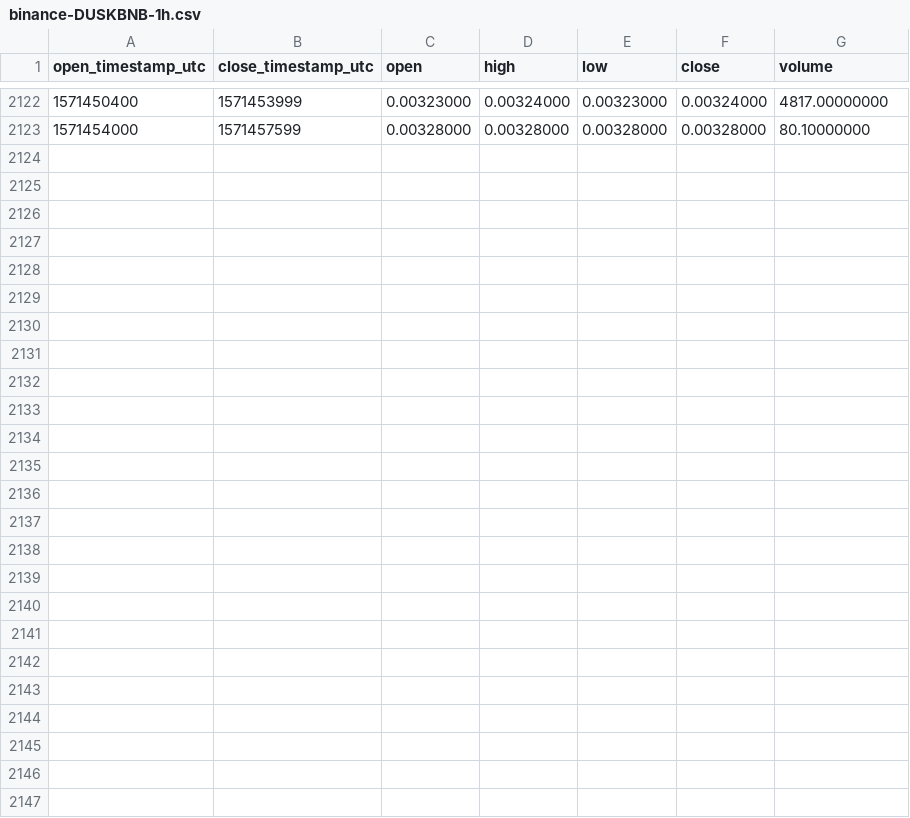
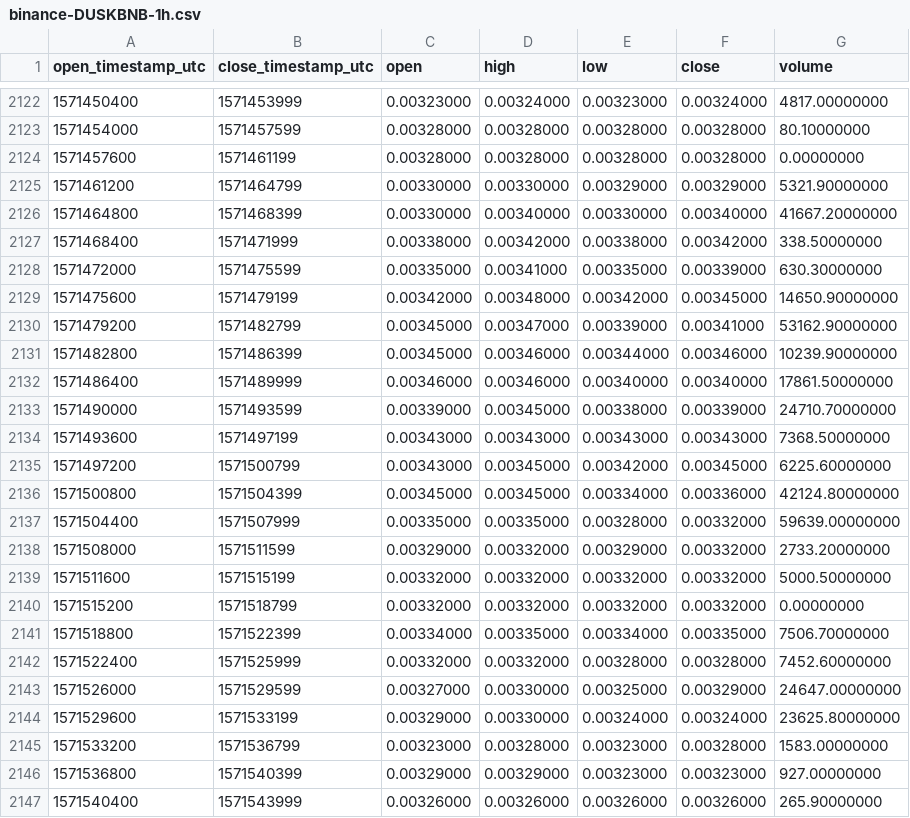
Before and after one commit to cryptobigbro/binance-DUSKBNB, a CSV file: binance-DUSKBNB-1h.csv, drawn as a sheet; only a part is shown, gaps mark what is left out; the diff names each change by its address in the sheet, - before the commit and + after, or states it on an @@ line.

Commit message:
Update OHLCV data.

```diff
--- a/binance-DUSKBNB-1h.csv
+++ b/binance-DUSKBNB-1h.csv
+row 2124: 1571457600 | 1571461199 | 0.00328000 | 0.00328000 | 0.00328000 | 0.00328000 | 0.00000000
+row 2125: 1571461200 | 1571464799 | 0.00330000 | 0.00330000 | 0.00329000 | 0.00329000 | 5321.90000000
+row 2126: 1571464800 | 1571468399 | 0.00330000 | 0.00340000 | 0.00330000 | 0.00340000 | 41667.20000000
+row 2127: 1571468400 | 1571471999 | 0.00338000 | 0.00342000 | 0.00338000 | 0.00342000 | 338.50000000
+row 2128: 1571472000 | 1571475599 | 0.00335000 | 0.00341000 | 0.00335000 | 0.00339000 | 630.30000000
+row 2129: 1571475600 | 1571479199 | 0.00342000 | 0.00348000 | 0.00342000 | 0.00345000 | 14650.90000000
+row 2130: 1571479200 | 1571482799 | 0.00345000 | 0.00347000 | 0.00339000 | 0.00341000 | 53162.90000000
+row 2131: 1571482800 | 1571486399 | 0.00345000 | 0.00346000 | 0.00344000 | 0.00346000 | 10239.90000000
+row 2132: 1571486400 | 1571489999 | 0.00346000 | 0.00346000 | 0.00340000 | 0.00340000 | 17861.50000000
+row 2133: 1571490000 | 1571493599 | 0.00339000 | 0.00345000 | 0.00338000 | 0.00339000 | 24710.70000000
+row 2134: 1571493600 | 1571497199 | 0.00343000 | 0.00343000 | 0.00343000 | 0.00343000 | 7368.50000000
+row 2135: 1571497200 | 1571500799 | 0.00343000 | 0.00345000 | 0.00342000 | 0.00345000 | 6225.60000000
+row 2136: 1571500800 | 1571504399 | 0.00345000 | 0.00345000 | 0.00334000 | 0.00336000 | 42124.80000000
+row 2137: 1571504400 | 1571507999 | 0.00335000 | 0.00335000 | 0.00328000 | 0.00332000 | 59639.00000000
+row 2138: 1571508000 | 1571511599 | 0.00329000 | 0.00332000 | 0.00329000 | 0.00332000 | 2733.20000000
+row 2139: 1571511600 | 1571515199 | 0.00332000 | 0.00332000 | 0.00332000 | 0.00332000 | 5000.50000000
+row 2140: 1571515200 | 1571518799 | 0.00332000 | 0.00332000 | 0.00332000 | 0.00332000 | 0.00000000
+row 2141: 1571518800 | 1571522399 | 0.00334000 | 0.00335000 | 0.00334000 | 0.00335000 | 7506.70000000
+row 2142: 1571522400 | 1571525999 | 0.00332000 | 0.00332000 | 0.00328000 | 0.00328000 | 7452.60000000
+row 2143: 1571526000 | 1571529599 | 0.00327000 | 0.00330000 | 0.00325000 | 0.00329000 | 24647.00000000
+row 2144: 1571529600 | 1571533199 | 0.00329000 | 0.00330000 | 0.00324000 | 0.00324000 | 23625.80000000
+row 2145: 1571533200 | 1571536799 | 0.00323000 | 0.00328000 | 0.00323000 | 0.00328000 | 1583.00000000
+row 2146: 1571536800 | 1571540399 | 0.00329000 | 0.00329000 | 0.00323000 | 0.00323000 | 927.00000000
+row 2147: 1571540400 | 1571543999 | 0.00326000 | 0.00326000 | 0.00326000 | 0.00326000 | 265.90000000
```
Also changed, not shown: binance-DUSKBNB-1d.csv.
